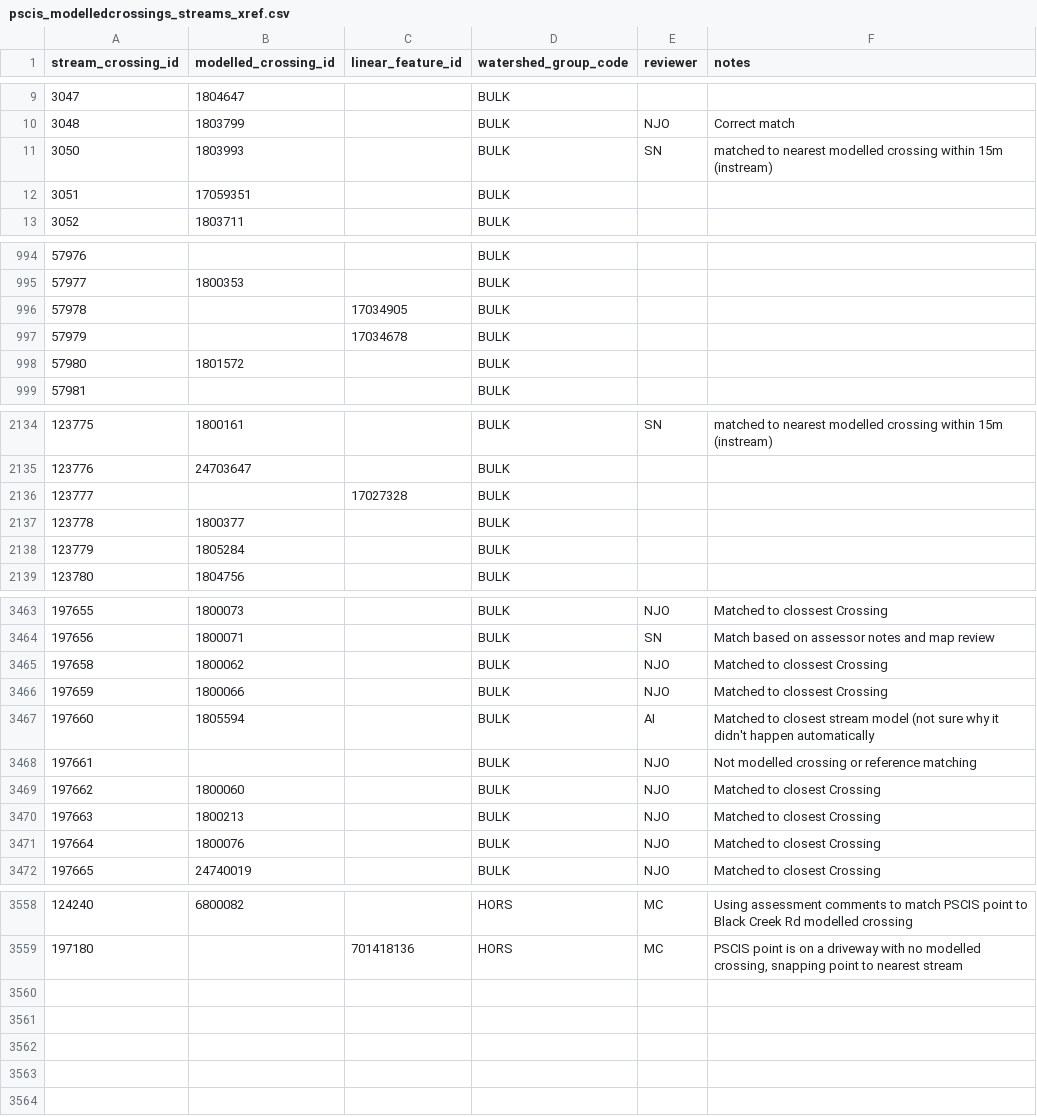
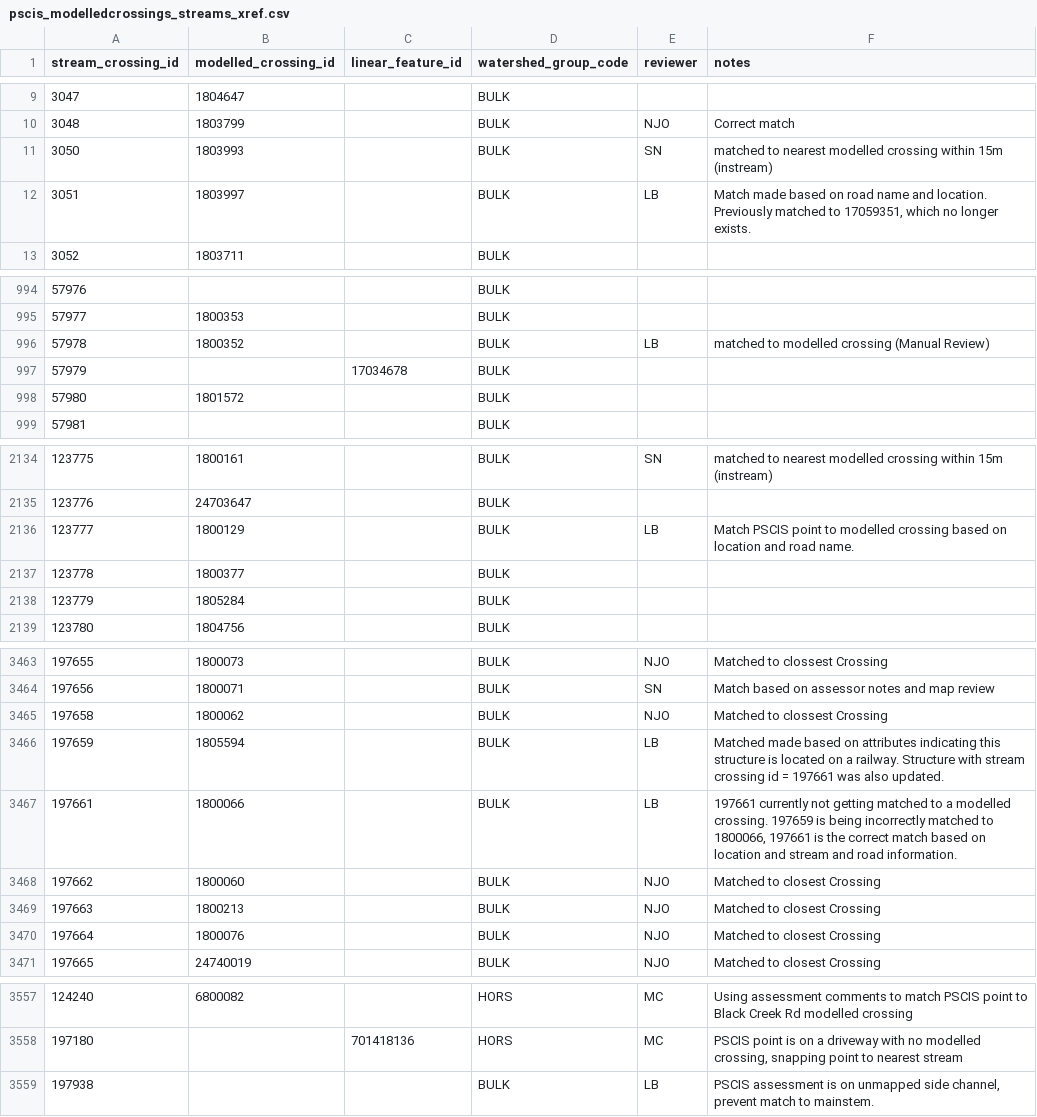
Before and after one commit to smnorris/bcfishpass, a CSV file: data/pscis_modelledcrossings_streams_xref.csv, drawn as a sheet; only a part is shown, gaps mark what is left out; the diff covers the shown part only.

```diff
--- a/data/pscis_modelledcrossings_streams_xref.csv
+++ b/data/pscis_modelledcrossings_streams_xref.csv
@@ -11,3 +11,3 @@ stream_crossing_id,modelled_crossing_id,linear_feature_id,watershed_group_code,r
 3050,1803993,,BULK,SN,matched to nearest modelled crossing within 15m (instream)
-3051,17059351,,BULK,,
+3051,1803997,,BULK,LB,"Match made based on road name and location. Previously matched to 17059351, which no longer exists."
 3052,1803711,,BULK,,
@@ -995,3 +995,3 @@ stream_crossing_id,modelled_crossing_id,linear_feature_id,watershed_group_code,r
 57977,1800353,,BULK,,
-57978,,17034905,BULK,,
+57978,1800352,,BULK,LB,matched to modelled crossing (Manual Review)
 57979,,17034678,BULK,,
@@ -2135,3 +2135,3 @@ stream_crossing_id,modelled_crossing_id,linear_feature_id,watershed_group_code,r
 123776,24703647,,BULK,,
-123777,,17027328,BULK,,
+123777,1800129,,BULK,LB,Match PSCIS point to modelled crossing based on location and road name.
 123778,1800377,,BULK,,
@@ -3465,5 +3465,4 @@ stream_crossing_id,modelled_crossing_id,linear_feature_id,watershed_group_code,r
 197658,1800062,,BULK,NJO,Matched to clossest Crossing
-197659,1800066,,BULK,NJO,Matched to clossest Crossing
-197660,1805594,,BULK,AI,Matched to closest stream model (not sure why it didn't happen automatically
-197661,,,BULK,NJO,Not modelled crossing or reference matching
+197659,1805594,,BULK,LB,Matched made based on attributes indicating this structure is located on a railway.  Structure with stream crossing id = 197661 was also updated.
+197661,1800066,,BULK,LB,"197661 currently not getting matched to a modelled crossing. 197659 is being incorrectly matched to 1800066, 197661 is the correct match based on location and stream and road information."
 197662,1800060,,BULK,NJO,Matched to closest Crossing
@@ -3559 +3558,2 @@ stream_crossing_id,modelled_crossing_id,linear_feature_id,watershed_group_code,r
 197180,,701418136,HORS,MC,"PSCIS point is on a driveway with no modelled crossing, snapping point to nearest stream"
+197938,,,BULK,LB,"PSCIS assessment is on unmapped side channel, prevent match to mainstem."
```
Also changed, not shown: 9 edited cells elsewhere in this file, 1 other file.
